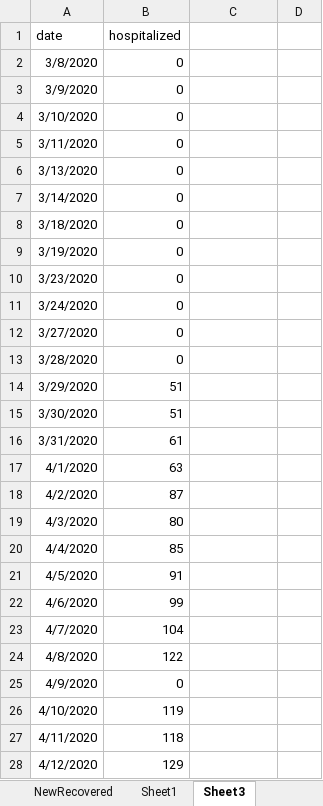
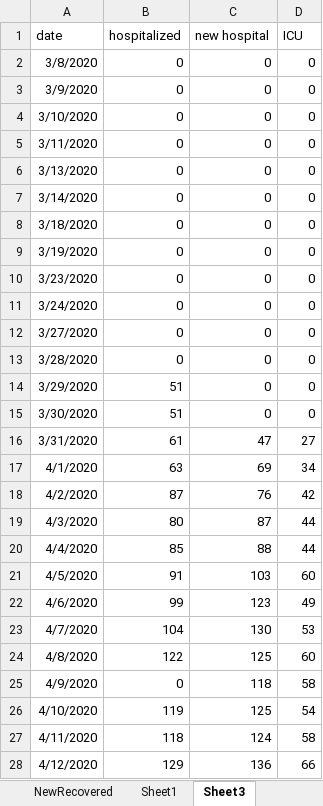
Before and after one commit to mbirgen/COVID19, an Excel workbook: covid19.xlsx, sheet Sheet3, drawn as a sheet; only a part is shown; values as stored, in another font and other column widths than the file's, no borders; the diff covers the shown part only; the diff names each change by its address in the sheet, - before the commit and + after, or states it on an @@ line.

Commit message:
10/02/2020 Data

```diff
--- a/covid19.xlsx (sheet Sheet3)
+++ b/covid19.xlsx (sheet Sheet3)
-C1: (empty)
+C1: new hospital
-D1: (empty)
+D1: ICU
-C2:C15 (new hospital): (empty)
+C2:C15 (new hospital): 0
-D2:D15 (ICU): (empty)
+D2:D15 (ICU): 0
-C16 (new hospital): (empty)
+C16 (new hospital): 47
-D16 (ICU): (empty)
+D16 (ICU): 27
-C17 (new hospital): (empty)
+C17 (new hospital): 69
-D17 (ICU): (empty)
+D17 (ICU): 34
-C18 (new hospital): (empty)
+C18 (new hospital): 76
-D18 (ICU): (empty)
+D18 (ICU): 42
-C19 (new hospital): (empty)
+C19 (new hospital): 87
-D19:D20 (ICU): (empty)
+D19:D20 (ICU): 44
-C20 (new hospital): (empty)
+C20 (new hospital): 88
-C21 (new hospital): (empty)
+C21 (new hospital): 103
-D21 (ICU): (empty)
+D21 (ICU): 60
-C22 (new hospital): (empty)
+C22 (new hospital): 123
-D22 (ICU): (empty)
+D22 (ICU): 49
-C23 (new hospital): (empty)
+C23 (new hospital): 130
-D23 (ICU): (empty)
+D23 (ICU): 53
-C24 (new hospital): (empty)
+C24 (new hospital): 125
-D24 (ICU): (empty)
+D24 (ICU): 60
-C25 (new hospital): (empty)
+C25 (new hospital): 118
-D25 (ICU): (empty)
+D25 (ICU): 58
-C26 (new hospital): (empty)
+C26 (new hospital): 125
-D26 (ICU): (empty)
+D26 (ICU): 54
-C27 (new hospital): (empty)
+C27 (new hospital): 124
-D27 (ICU): (empty)
+D27 (ICU): 58
-C28 (new hospital): (empty)
+C28 (new hospital): 136
-D28 (ICU): (empty)
+D28 (ICU): 66
```
Also changed, not shown: 1 added row and 340 edited cells elsewhere in this sheet, sheet covid19, 17 other files.
